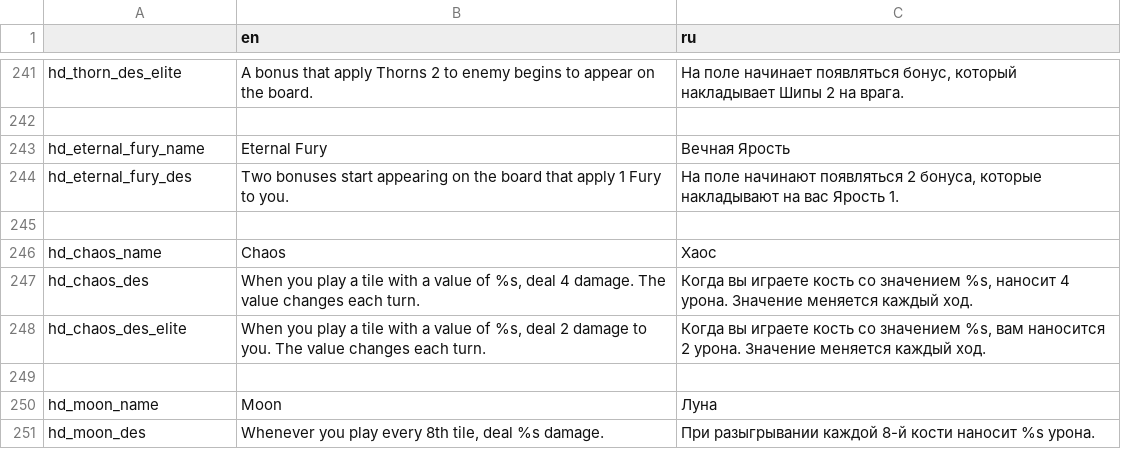
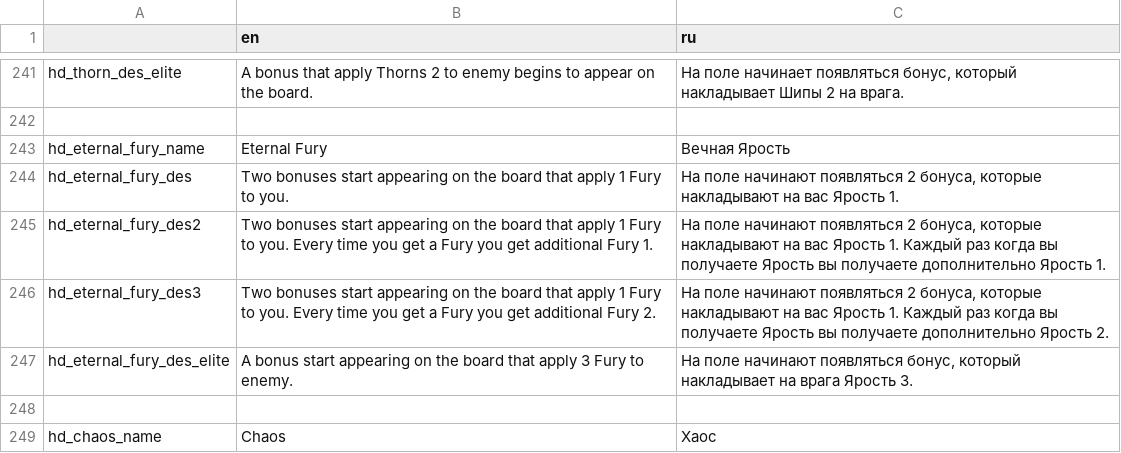
Before and after one commit to Dogma322/headkeeper, a CSV file: translation/Translation - Лист1(49).csv, drawn as a sheet; only a part is shown, gaps mark what is left out; the shorter side is filled out with more unchanged rows; the diff names each change by its address in the sheet, - before the commit and + after, or states it on an @@ line.

Commit message:
Имплементация головы eternal_fury

```diff
--- a/translation/Translation - Лист1(49).csv
+++ b/translation/Translation - Лист1(49).csv
+row 245: hd_eternal_fury_des2 | Two bonuses start appearing on the board that apply 1 Fury to you. Every time you get a Fury you get additional Fury 1. | На поле начинают появляться 2 бонуса, которые накладывают на вас Ярость 1. Каждый раз когда вы получаете Ярость вы получаете дополнительно Ярость 1.
+row 246: hd_eternal_fury_des3 | Two bonuses start appearing on the board that apply 1 Fury to you. Every time you get a Fury you get additional Fury 2. | На поле начинают появляться 2 бонуса, которые накладывают на вас Ярость 1. Каждый раз когда вы получаете Ярость вы получаете дополнительно Ярость 2.
+row 247: hd_eternal_fury_des_elite | A bonus start appearing on the board that apply 3 Fury to enemy. | На поле начинают появляться бонус, который накладывает на врага Ярость 3.
```
Also changed, not shown: 10 other files.
